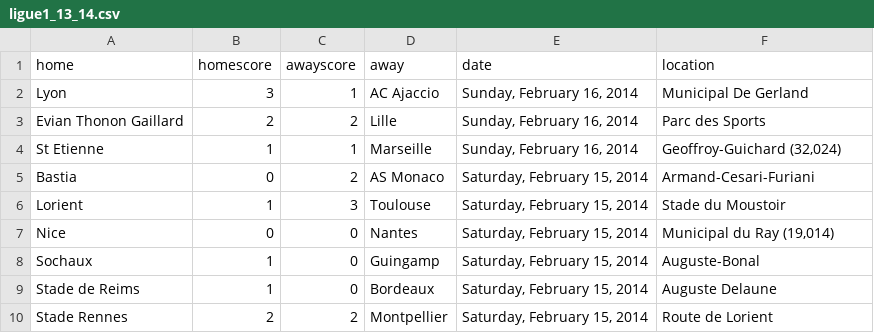
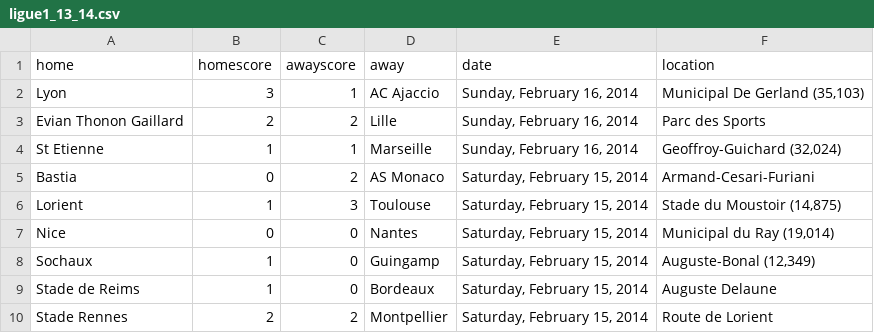
Before and after one commit to llimllib/soccerdata, a CSV file: data/ligue1_13_14.csv, drawn as a sheet; only a part is shown.

```diff
--- a/data/ligue1_13_14.csv
+++ b/data/ligue1_13_14.csv
@@ -1,3 +1,3 @@
 home,homescore,awayscore,away,date,location
-Lyon,3,1,AC Ajaccio,"Sunday, February 16, 2014","Municipal De Gerland "
+Lyon,3,1,AC Ajaccio,"Sunday, February 16, 2014","Municipal De Gerland (35,103)"
 Evian Thonon Gaillard,2,2,Lille,"Sunday, February 16, 2014","Parc des Sports "
@@ -5,5 +5,5 @@ St Etienne,1,1,Marseille,"Sunday, February 16, 2014","Geoffroy-Guichard (32,024)
 Bastia,0,2,AS Monaco,"Saturday, February 15, 2014","Armand-Cesari-Furiani "
-Lorient,1,3,Toulouse,"Saturday, February 15, 2014","Stade du Moustoir "
+Lorient,1,3,Toulouse,"Saturday, February 15, 2014","Stade du Moustoir (14,875)"
 Nice,0,0,Nantes,"Saturday, February 15, 2014","Municipal du Ray (19,014)"
-Sochaux,1,0,Guingamp,"Saturday, February 15, 2014","Auguste-Bonal "
+Sochaux,1,0,Guingamp,"Saturday, February 15, 2014","Auguste-Bonal (12,349)"
 Stade de Reims,1,0,Bordeaux,"Saturday, February 15, 2014","Auguste Delaune "
```
Also changed, not shown: data/cl_13_14.csv, data/laliga_13_14.csv, 1 other file.
